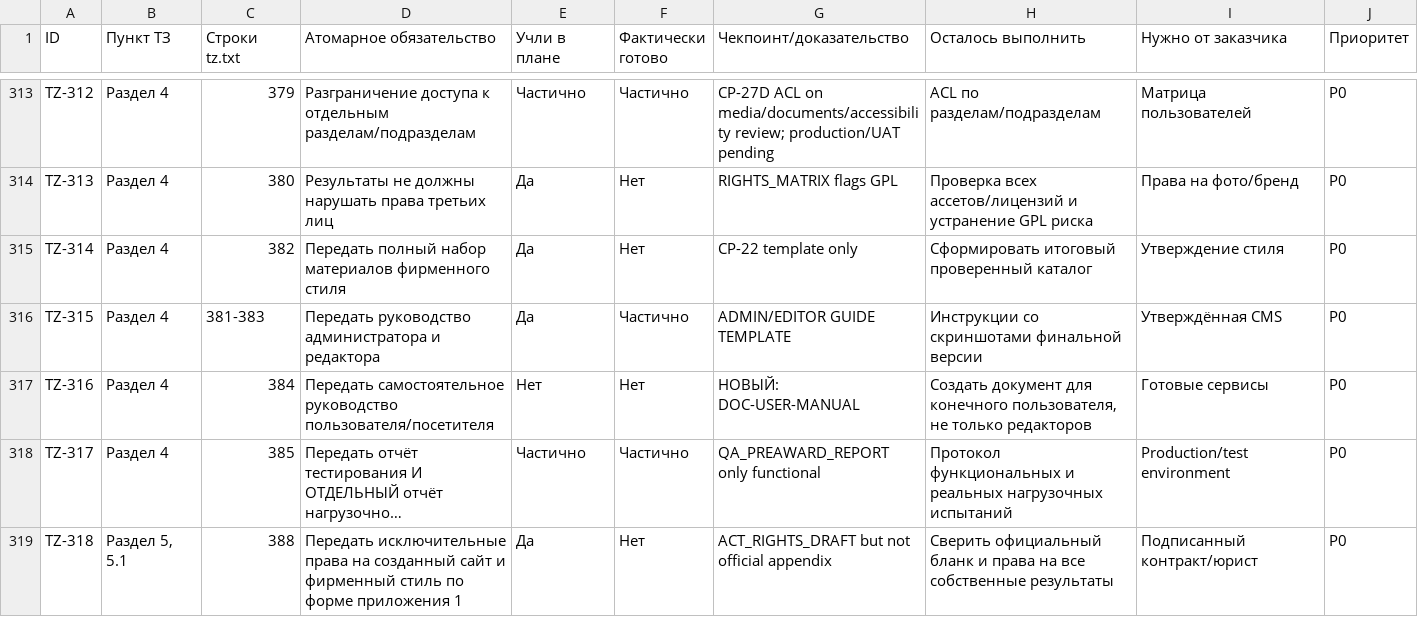
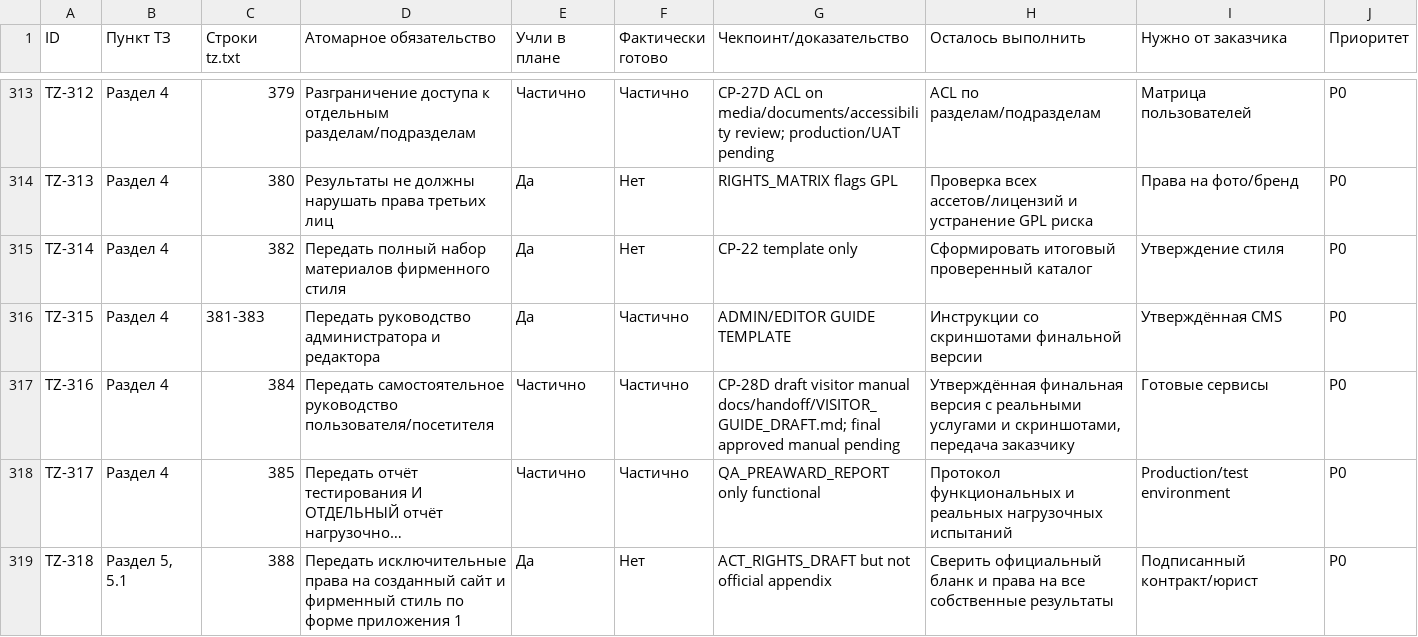
Before and after one commit to arvectum2/musbread, a CSV file: docs/tz-audit/TZ_FULL_MATRIX.csv, drawn as a sheet; only a part is shown, gaps mark what is left out; long unchanged cells end in …; the diff names each change by its address in the sheet, - before the commit and + after, or states it on an @@ line.

Commit message:
test(musbread): whole-site accessibility audit and delivery readiness (CP-28D)

```diff
--- a/docs/tz-audit/TZ_FULL_MATRIX.csv
+++ b/docs/tz-audit/TZ_FULL_MATRIX.csv
-E317 (Учли в плане): Нет
+E317 (Учли в плане): Частично
-F317 (Фактически готово): Нет
+F317 (Фактически готово): Частично
-G317 (Чекпоинт/доказательство): НОВЫЙ: DOC-USER-MANUAL
+G317 (Чекпоинт/доказательство): CP-28D draft visitor manual docs/handoff/VISITOR_GUIDE_DRAFT.md; final approved manual pending
-H317 (Осталось выполнить): Создать документ для конечного пользователя, не только редакторов
+H317 (Осталось выполнить): Утверждённая финальная версия с реальными услугами и скриншотами, передача заказчику
```
Also changed, not shown: 21 other files.
